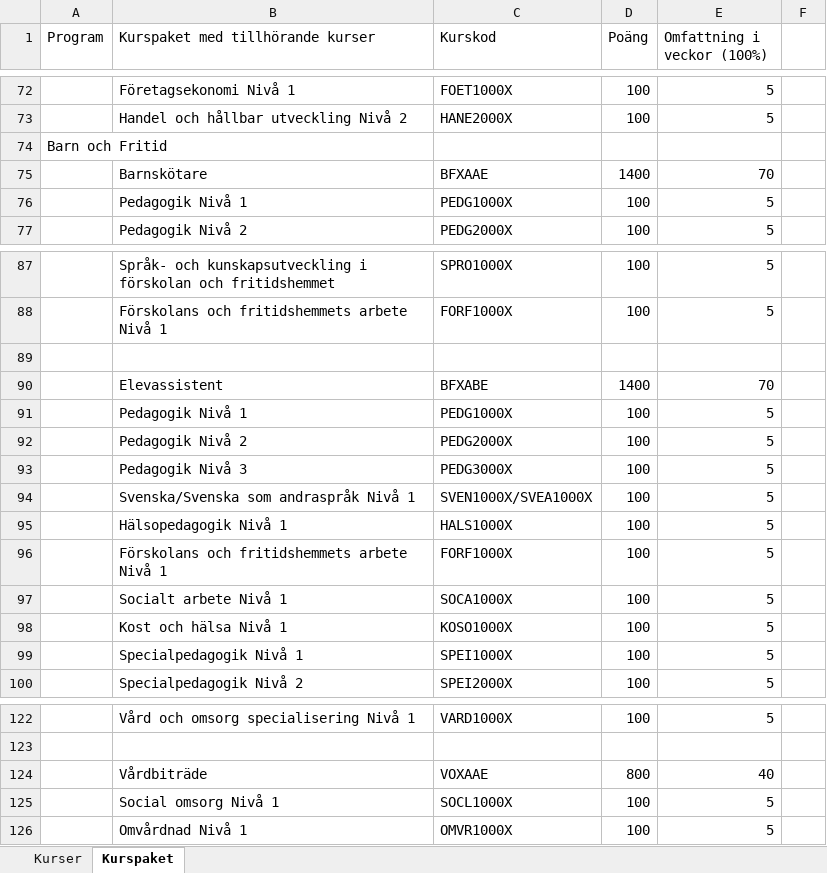
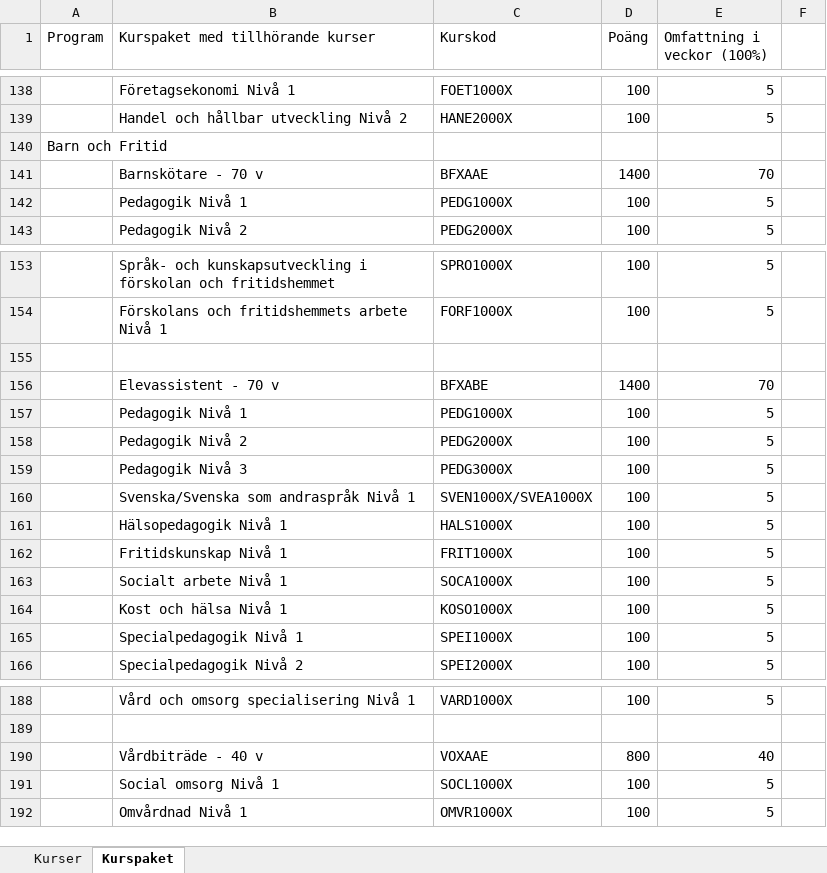
Before and after one commit to rgxcool/full_upwork, an Excel workbook: backend/scripts/EducationData.xlsx, sheet Kurspaket, drawn as a sheet; only a part is shown, gaps mark what is left out; values as stored, in another font and other column widths than the file's, no cell formats; addresses are those after the commit; the diff covers the shown part only; the diff names each change by its address in the sheet, - before the commit and + after, or states it on an @@ line.

```diff
--- a/backend/scripts/EducationData.xlsx (sheet Kurspaket)
+++ b/backend/scripts/EducationData.xlsx (sheet Kurspaket)
-B141 (Kurspaket med tillhörande kurser): Barnskötare
+B141 (Kurspaket med tillhörande kurser): Barnskötare - 70 v
-B156 (Kurspaket med tillhörande kurser): Elevassistent
+B156 (Kurspaket med tillhörande kurser): Elevassistent - 70 v
@@ row 96 moved to row 169: Förskolans och fritidshemmets arbete Niv… @@
@@ row 103 moved to row 162: Fritidskunskap Nivå 1 @@
-B190 (Kurspaket med tillhörande kurser): Vårdbiträde
+B190 (Kurspaket med tillhörande kurser): Vårdbiträde - 40 v
```
Also changed, not shown: 66 added rows, 5 moved rows and 15 edited cells elsewhere in this sheet, sheet Kurser, cell formats, backend/docs/Kurser och kurspaket GY25.xlsx, 12 other files.
